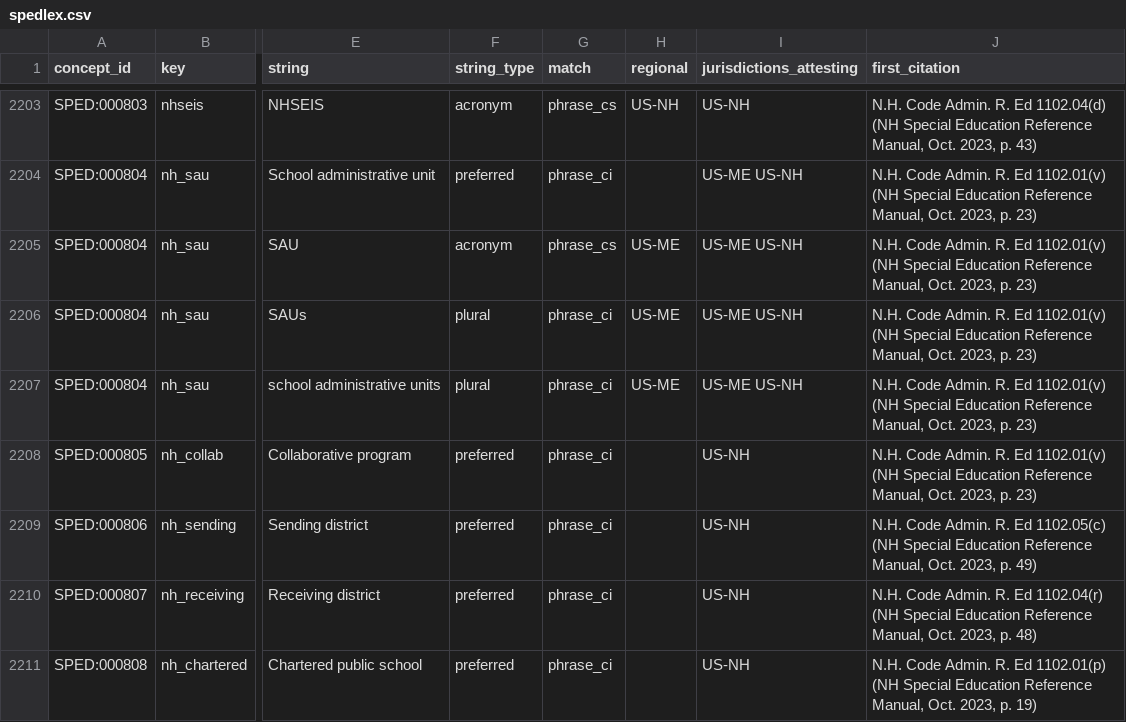
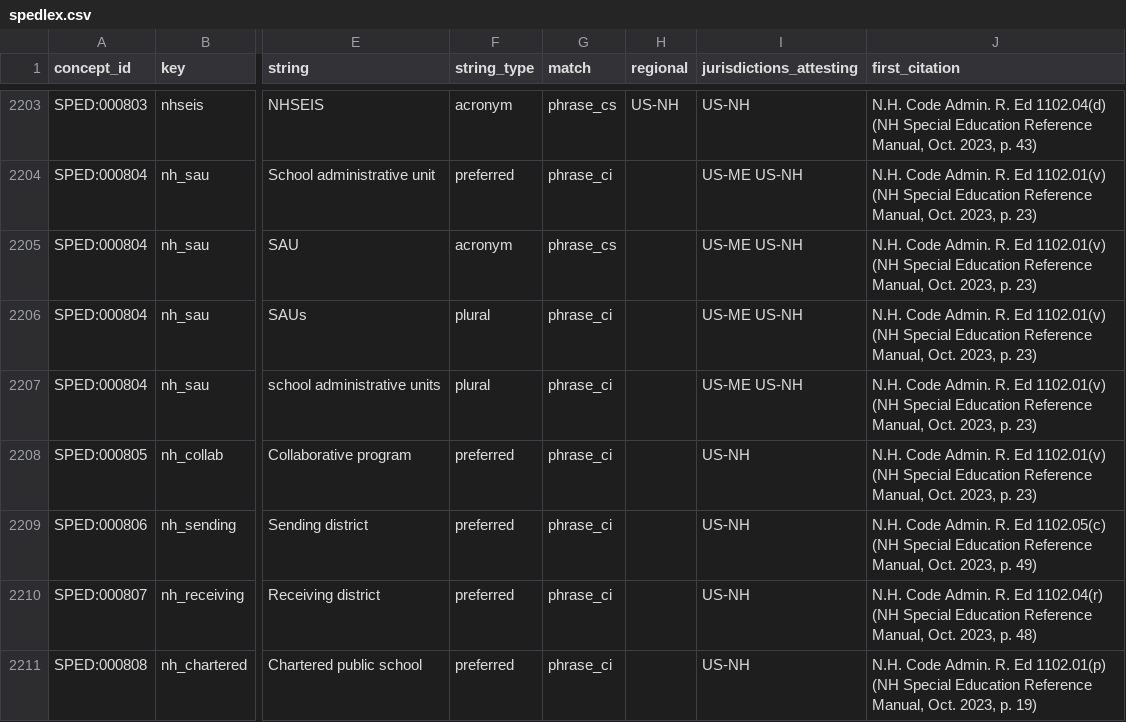
Before and after one commit to siskinskai/spedlex, a CSV file: data/spedlex.csv, drawn as a sheet; only a part is shown, gaps mark what is left out; the diff names each change by its address in the sheet, - before the commit and + after, or states it on an @@ line.

```diff
--- a/data/spedlex.csv
+++ b/data/spedlex.csv
-H2205:H2207 (regional): US-ME
+H2205:H2207 (regional): (empty)
```
Also changed, not shown: 10 other files.
